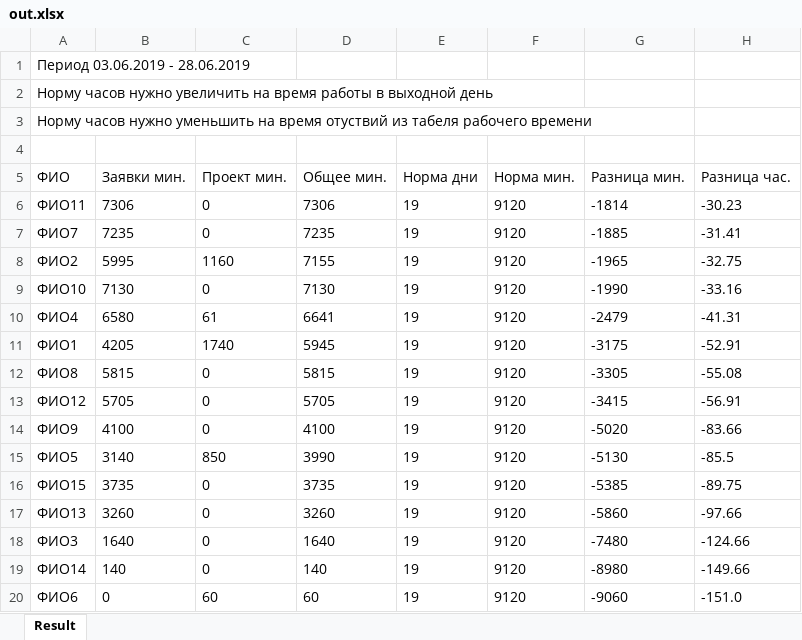
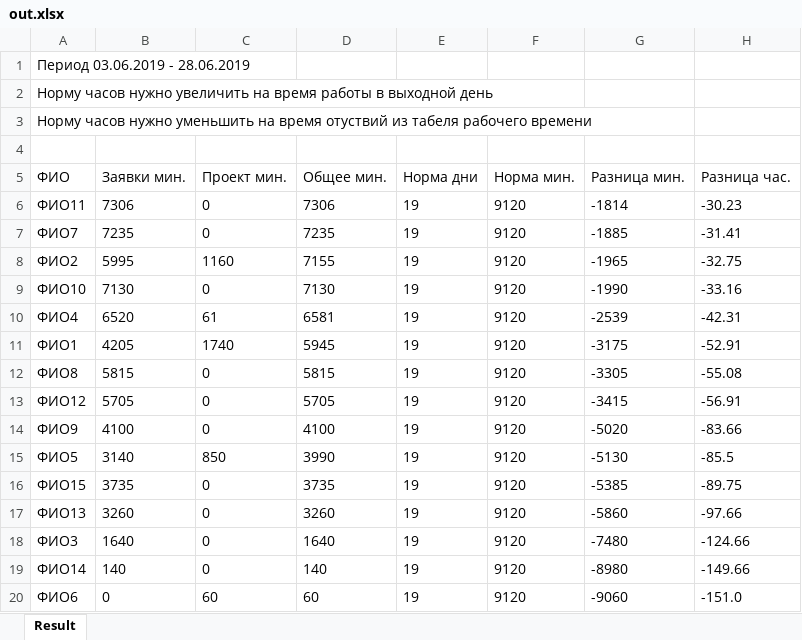
Before and after one commit to knvLovE/timing, an Excel workbook: out.xlsx, sheet Result, drawn as a sheet; values as stored, in another font and other column widths than the file's, no borders; the diff names each change by its address in the sheet, - before the commit and + after, or states it on an @@ line.

```diff
--- a/out.xlsx (sheet Result)
+++ b/out.xlsx (sheet Result)
-B10 (Заявки мин.): 6580
+B10 (Заявки мин.): 6520
-D10 (Общее мин.): 6641
+D10 (Общее мин.): 6581
-G10 (Разница мин.): -2479
+G10 (Разница мин.): -2539
-H10 (Разница час.): -41.31
+H10 (Разница час.): -42.31
```
Also changed, not shown: in.xlsx, target/out.xlsx, 4 other files.
